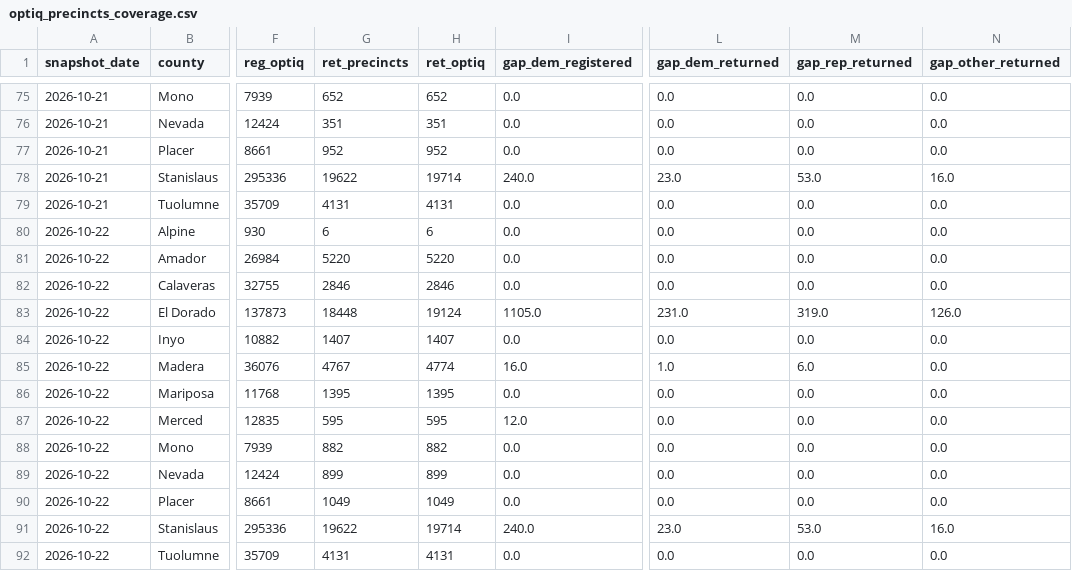
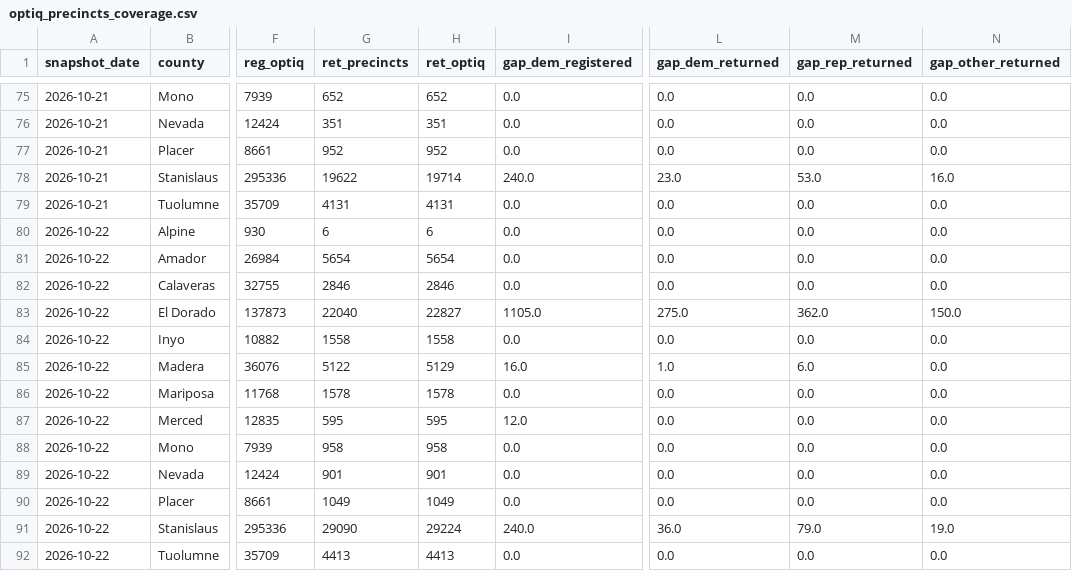
Before and after one commit to tysoda/2026-Ca-SD4-forecast-V2, a CSV file: optiq_precincts_coverage.csv, drawn as a sheet; only a part is shown, gaps mark what is left out; the diff names each change by its address in the sheet, - before the commit and + after, or states it on an @@ line.

```diff
--- a/optiq_precincts_coverage.csv
+++ b/optiq_precincts_coverage.csv
-G81 (ret_precincts): 5220
+G81 (ret_precincts): 5654
-H81 (ret_optiq): 5220
+H81 (ret_optiq): 5654
-G83 (ret_precincts): 18448
+G83 (ret_precincts): 22040
-H83 (ret_optiq): 19124
+H83 (ret_optiq): 22827
-L83 (gap_dem_returned): 231.0
+L83 (gap_dem_returned): 275.0
-M83 (gap_rep_returned): 319.0
+M83 (gap_rep_returned): 362.0
-N83 (gap_other_returned): 126.0
+N83 (gap_other_returned): 150.0
-G84 (ret_precincts): 1407
+G84 (ret_precincts): 1558
-H84 (ret_optiq): 1407
+H84 (ret_optiq): 1558
-G85 (ret_precincts): 4767
+G85 (ret_precincts): 5122
-H85 (ret_optiq): 4774
+H85 (ret_optiq): 5129
-G86 (ret_precincts): 1395
+G86 (ret_precincts): 1578
-H86 (ret_optiq): 1395
+H86 (ret_optiq): 1578
-G88 (ret_precincts): 882
+G88 (ret_precincts): 958
-H88 (ret_optiq): 882
+H88 (ret_optiq): 958
-G89 (ret_precincts): 899
+G89 (ret_precincts): 901
-H89 (ret_optiq): 899
+H89 (ret_optiq): 901
-G91 (ret_precincts): 19622
+G91 (ret_precincts): 29090
-H91 (ret_optiq): 19714
+H91 (ret_optiq): 29224
-L91 (gap_dem_returned): 23.0
+L91 (gap_dem_returned): 36.0
-M91 (gap_rep_returned): 53.0
+M91 (gap_rep_returned): 79.0
-N91 (gap_other_returned): 16.0
+N91 (gap_other_returned): 19.0
-G92 (ret_precincts): 4131
+G92 (ret_precincts): 4413
-H92 (ret_optiq): 4131
+H92 (ret_optiq): 4413
```
Also changed, not shown: optiq_county_party.csv, optiq_crosstabs.csv, 1 other file.
